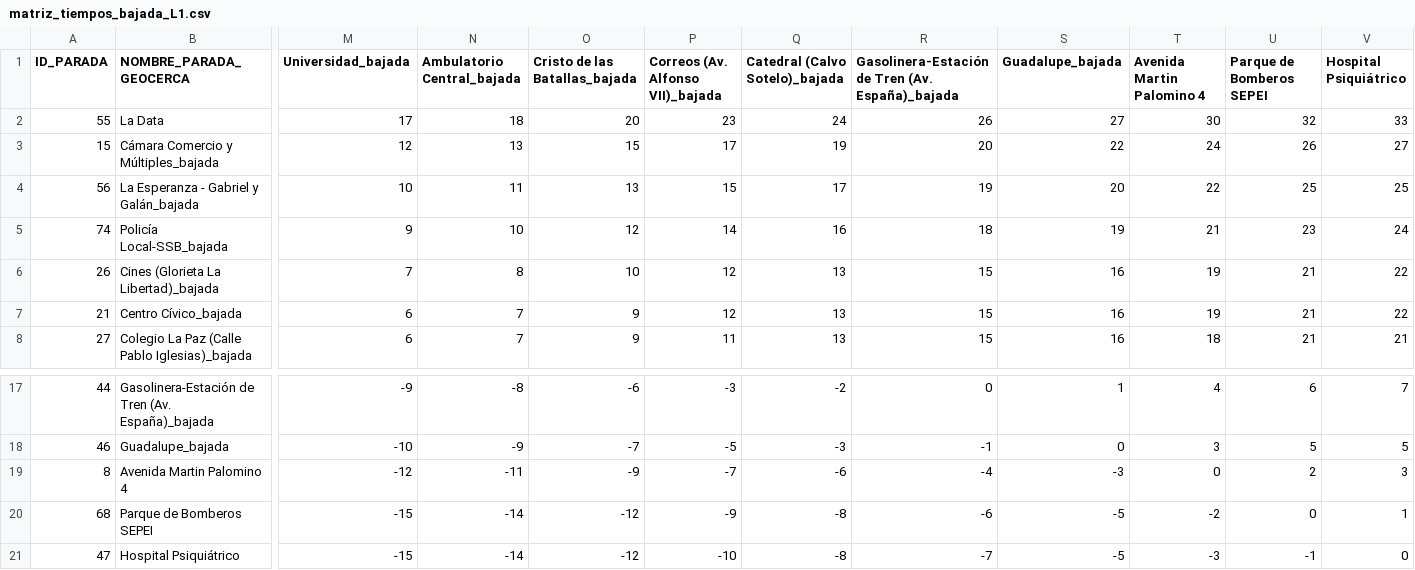
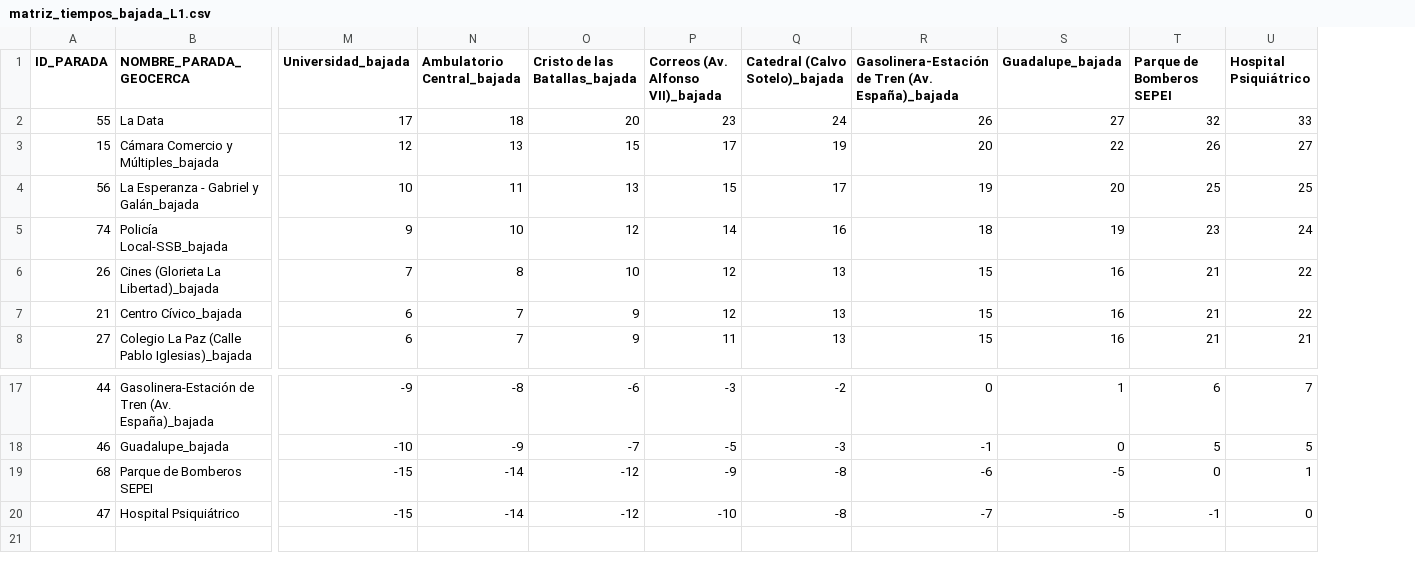
Before and after one commit to KepaAmigoTECHFriendly/gestionBus, a CSV file: inst/extdata/matriz_tiempos_bajada_L1.csv, drawn as a sheet; only a part is shown, gaps mark what is left out; rows hold the shown columns only; the diff names each change by its address in the sheet, - before the commit and + after, or states it on an @@ line.

```diff
--- a/inst/extdata/matriz_tiempos_bajada_L1.csv
+++ b/inst/extdata/matriz_tiempos_bajada_L1.csv
-column T (Avenida Martin Palomino 4), rows 2-8: 30 | 24 | 22 | 21 | 19 | 19 | 18; rows 17-18: 4 | 3; rows 20-21: -2 | -3
-row 19: 8 | Avenida Martin Palomino 4 | -12 | -11 | -9 | -7 | -6 | -4 | -3 | 0 | 2 | 3
```
Also changed, not shown: inst/extdata/matriz_tiempos_subida_L1.csv, inst/extdata/paradas_bus_plasencia.csv, 1 other file.
